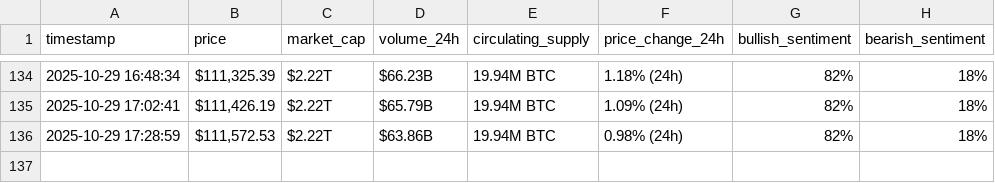
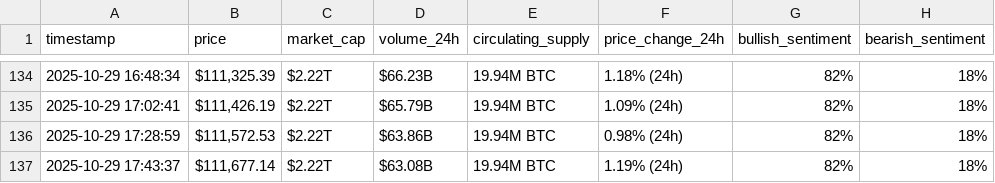
Before and after one commit to ghadiabk/webscraping-automation, a CSV file: bitcoin_hourly_data.csv, drawn as a sheet; only a part is shown, gaps mark what is left out; the diff names each change by its address in the sheet, - before the commit and + after, or states it on an @@ line.

```diff
--- a/bitcoin_hourly_data.csv
+++ b/bitcoin_hourly_data.csv
+row 137: 2025-10-29 17:43:37 | $111,677.14 | $2.22T | $63.08B | 19.94M BTC | 1.19% (24h) | 82% | 18%
```
